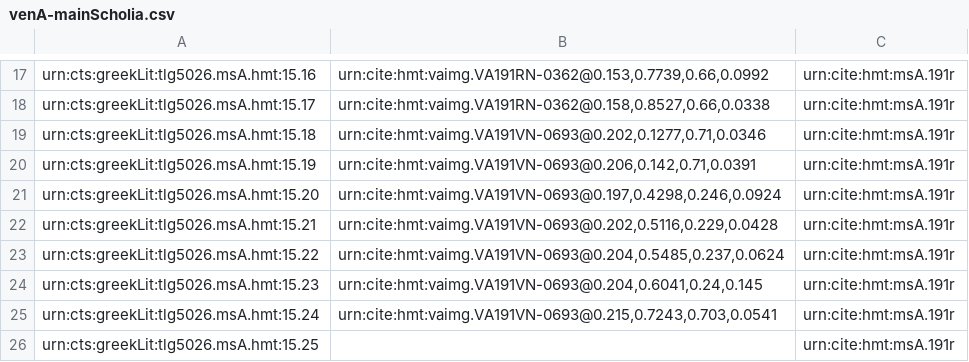
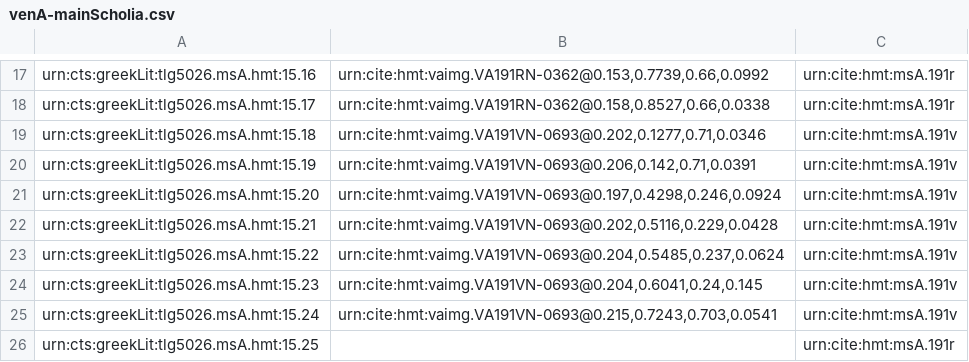
Before and after one commit to cjschu17/closed-venA-15, a CSV file: Collections/venA-mainScholia.csv, drawn as a sheet; only a part is shown, gaps mark what is left out.

Commit message:
Update venA-mainScholia.csv

```diff
--- a/Collections/venA-mainScholia.csv
+++ b/Collections/venA-mainScholia.csv
@@ -18,9 +18,9 @@ urn:cts:greekLit:tlg5026.msA.hmt:15.16,"urn:cite:hmt:vaimg.VA191RN-0362@0.153,0.
 urn:cts:greekLit:tlg5026.msA.hmt:15.17,"urn:cite:hmt:vaimg.VA191RN-0362@0.158,0.8527,0.66,0.0338",urn:cite:hmt:msA.191r
-urn:cts:greekLit:tlg5026.msA.hmt:15.18,"urn:cite:hmt:vaimg.VA191VN-0693@0.202,0.1277,0.71,0.0346",urn:cite:hmt:msA.191r
-urn:cts:greekLit:tlg5026.msA.hmt:15.19,"urn:cite:hmt:vaimg.VA191VN-0693@0.206,0.142,0.71,0.0391",urn:cite:hmt:msA.191r
-urn:cts:greekLit:tlg5026.msA.hmt:15.20,"urn:cite:hmt:vaimg.VA191VN-0693@0.197,0.4298,0.246,0.0924",urn:cite:hmt:msA.191r
-urn:cts:greekLit:tlg5026.msA.hmt:15.21,"urn:cite:hmt:vaimg.VA191VN-0693@0.202,0.5116,0.229,0.0428",urn:cite:hmt:msA.191r
-urn:cts:greekLit:tlg5026.msA.hmt:15.22,"urn:cite:hmt:vaimg.VA191VN-0693@0.204,0.5485,0.237,0.0624",urn:cite:hmt:msA.191r
-urn:cts:greekLit:tlg5026.msA.hmt:15.23,"urn:cite:hmt:vaimg.VA191VN-0693@0.204,0.6041,0.24,0.145",urn:cite:hmt:msA.191r
-urn:cts:greekLit:tlg5026.msA.hmt:15.24,"urn:cite:hmt:vaimg.VA191VN-0693@0.215,0.7243,0.703,0.0541",urn:cite:hmt:msA.191r
+urn:cts:greekLit:tlg5026.msA.hmt:15.18,"urn:cite:hmt:vaimg.VA191VN-0693@0.202,0.1277,0.71,0.0346",urn:cite:hmt:msA.191v
+urn:cts:greekLit:tlg5026.msA.hmt:15.19,"urn:cite:hmt:vaimg.VA191VN-0693@0.206,0.142,0.71,0.0391",urn:cite:hmt:msA.191v
+urn:cts:greekLit:tlg5026.msA.hmt:15.20,"urn:cite:hmt:vaimg.VA191VN-0693@0.197,0.4298,0.246,0.0924",urn:cite:hmt:msA.191v
+urn:cts:greekLit:tlg5026.msA.hmt:15.21,"urn:cite:hmt:vaimg.VA191VN-0693@0.202,0.5116,0.229,0.0428",urn:cite:hmt:msA.191v
+urn:cts:greekLit:tlg5026.msA.hmt:15.22,"urn:cite:hmt:vaimg.VA191VN-0693@0.204,0.5485,0.237,0.0624",urn:cite:hmt:msA.191v
+urn:cts:greekLit:tlg5026.msA.hmt:15.23,"urn:cite:hmt:vaimg.VA191VN-0693@0.204,0.6041,0.24,0.145",urn:cite:hmt:msA.191v
+urn:cts:greekLit:tlg5026.msA.hmt:15.24,"urn:cite:hmt:vaimg.VA191VN-0693@0.215,0.7243,0.703,0.0541",urn:cite:hmt:msA.191v
 urn:cts:greekLit:tlg5026.msA.hmt:15.25,"",urn:cite:hmt:msA.191r
```
